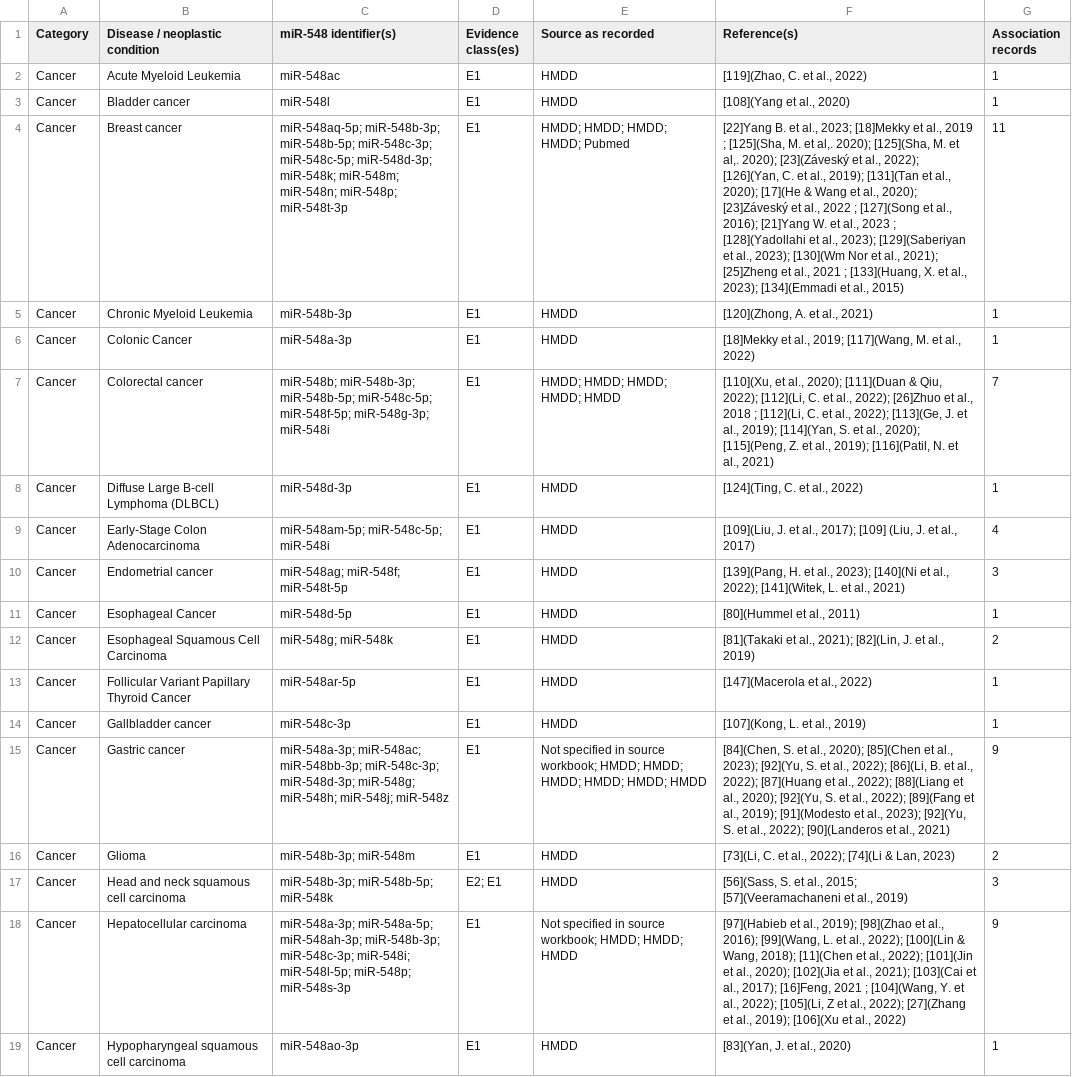
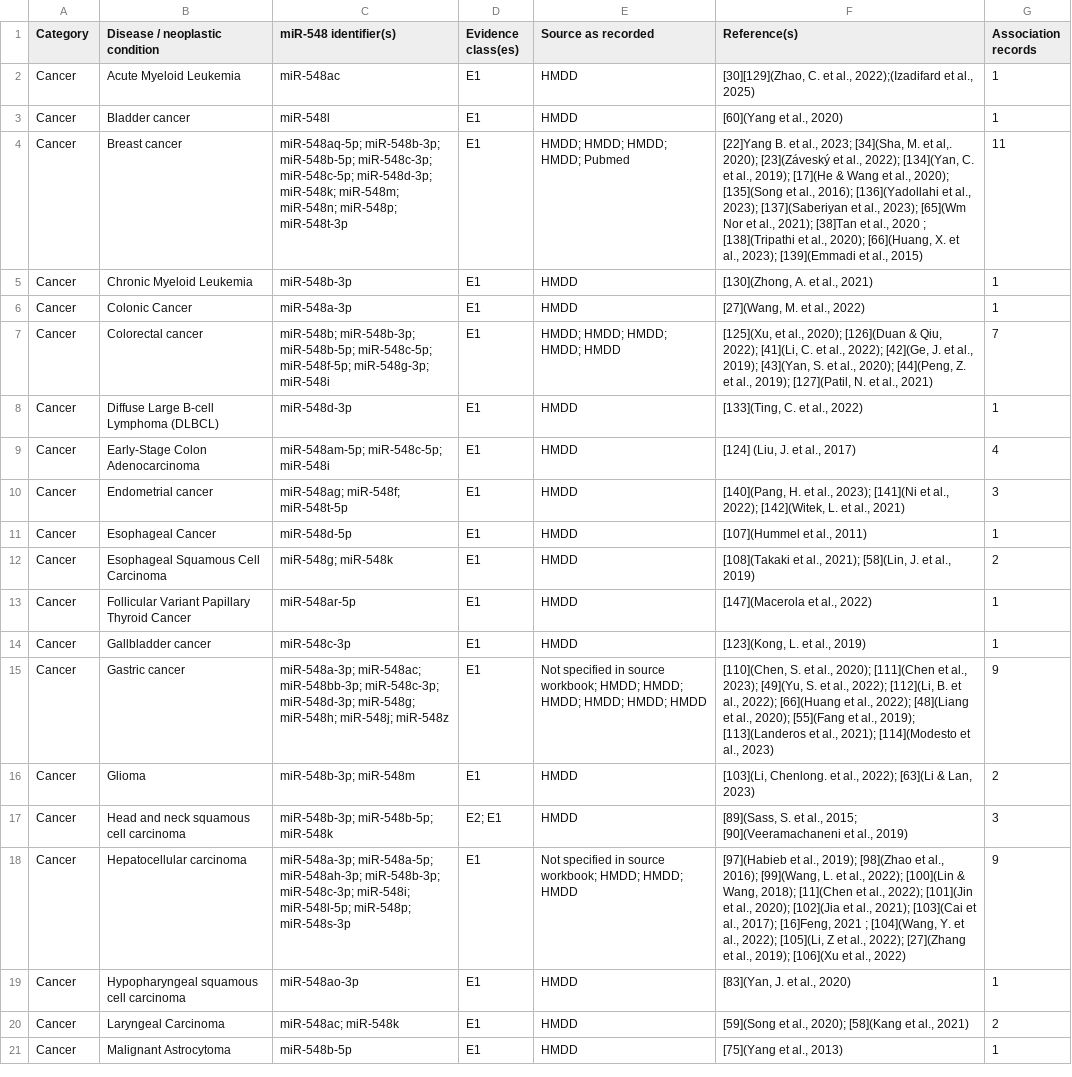
Before and after one commit to FernandoAGonzales/miR-548-sequence-disease-profile-coupling, a CSV file: data/final/Supplementary_Table_S3_Cancer_FINAL.csv, drawn as a sheet; only a part is shown; the shorter side is filled out with more unchanged rows; the diff names each change by its address in the sheet, - before the commit and + after, or states it on an @@ line.

Commit message:
Update Supplementary_Table_S3_Cancer_FINAL.csv

```diff
--- a/data/final/Supplementary_Table_S3_Cancer_FINAL.csv
+++ b/data/final/Supplementary_Table_S3_Cancer_FINAL.csv
-F2 (Reference(s)): [119](Zhao, C. et al., 2022)
+F2 (Reference(s)): [30][129](Zhao, C. et al., 2022);(Izadifard et al., 2025)
-F3 (Reference(s)): [108](Yang et al., 2020)
+F3 (Reference(s)): [60](Yang et al., 2020)
-F4 (Reference(s)): …al., 2023; [18]Mekky et al., 2019 ; [125](Sha, M. et al,. 2020); [125](Sha, M. et al,. 2020); [23](Záveský et al., 2022); [126](Yan, C. et al., 2019); [131](Tan et al., 2020); [17](He & Wang et al., 2020); [23]Záveský et al., 2022 ; [127](Song et al., 2016); [21]Yang W. et al., 2023 ; [128](Yadollahi et al., 2023); [129](Saberiyan et al., 2023); [130](Wm Nor et al., 2021); [25]Zheng et al., 2021 ; [133](Huang, X. et al., 2023); [134](Emmadi et al.,…
+F4 (Reference(s)): …al., 2023; [34](Sha, M. et al,. 2020); [23](Záveský et al., 2022); [134](Yan, C. et al., 2019); [17](He & Wang et al., 2020); [135](Song et al., 2016); [136](Yadollahi et al., 2023); [137](Saberiyan et al., 2023); [65](Wm Nor et al., 2021); [38]Tan et al., 2020 ; [138](Tripathi et al., 2020); [66](Huang, X. et al., 2023); [139](Emmadi et al.,…
-F5 (Reference(s)): [120](Zhong, A. et al., 2021)
+F5 (Reference(s)): [130](Zhong, A. et al., 2021)
-F6 (Reference(s)): [18]Mekky et al., 2019; [117](Wang, M. et al., 2022)
+F6 (Reference(s)): [27](Wang, M. et al., 2022)
-F7 (Reference(s)): [110](Xu, et al., 2020); [111](Duan & Qiu, 2022); [112](Li, C. et al., 2022); [26]Zhuo et al., 2018 ; [112](Li, C. et al., 2022); [113](Ge, J. et al., 2019); [114](Yan, S. et al., 2020); [115](Peng, Z. et al., 2019); [116](Patil, N. et…
+F7 (Reference(s)): [125](Xu, et al., 2020); [126](Duan & Qiu, 2022); [41](Li, C. et al., 2022); [42](Ge, J. et al., 2019); [43](Yan, S. et al., 2020); [44](Peng, Z. et al., 2019); [127](Patil, N. et…
-F8 (Reference(s)): [124](Ting, C. et al., 2022)
+F8 (Reference(s)): [133](Ting, C. et al., 2022)
-F9 (Reference(s)): [109](Liu, J. et al., 2017); [109] (Liu, J. et al., 2017)
+F9 (Reference(s)): [124] (Liu, J. et al., 2017)
-F10 (Reference(s)): [139](Pang, H. et al., 2023); [140](Ni et al., 2022); [141](Witek, L. et…
+F10 (Reference(s)): [140](Pang, H. et al., 2023); [141](Ni et al., 2022); [142](Witek, L. et…
-F11 (Reference(s)): [80](Hummel et al., 2011)
+F11 (Reference(s)): [107](Hummel et al., 2011)
-F12 (Reference(s)): [81](Takaki et al., 2021); [82](Lin, J. et…
+F12 (Reference(s)): [108](Takaki et al., 2021); [58](Lin, J. et…
-F14 (Reference(s)): [107](Kong, L. et al., 2019)
+F14 (Reference(s)): [123](Kong, L. et al., 2019)
-F15 (Reference(s)): [84](Chen, S. et al., 2020); [85](Chen et al., 2023); [92](Yu, S. et al., 2022); [86](Li, B. et al., 2022); [87](Huang et al., 2022); [88](Liang et al., 2020); [92](Yu, S. et al., 2022); [89](Fang et al., 2019); [91](Modesto et al., 2023); [92](Yu, S. et al., 2022); [90](Landeros et al., 2021)
+F15 (Reference(s)): [110](Chen, S. et al., 2020); [111](Chen et al., 2023); [49](Yu, S. et al., 2022); [112](Li, B. et al., 2022); [66](Huang et al., 2022); [48](Liang et al., 2020); [55](Fang et al., 2019); [113](Landeros et al., 2021); [114](Modesto et al., 2023)
-F16 (Reference(s)): [73](Li, C. et al., 2022); [74](Li & Lan,…
+F16 (Reference(s)): [103](Li, Chenlong. et al., 2022); [63](Li & Lan,…
-F17 (Reference(s)): [56](Sass, S. et al., 2015; [57](Veeramachaneni et al.,…
+F17 (Reference(s)): [89](Sass, S. et al., 2015; [90](Veeramachaneni et al.,…
```
